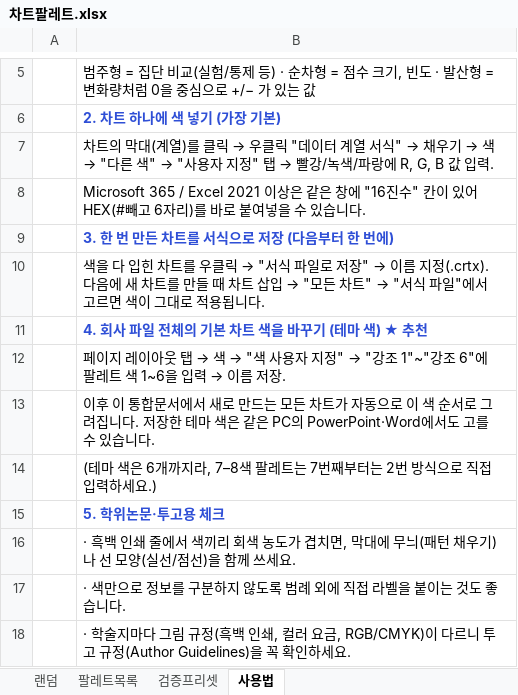
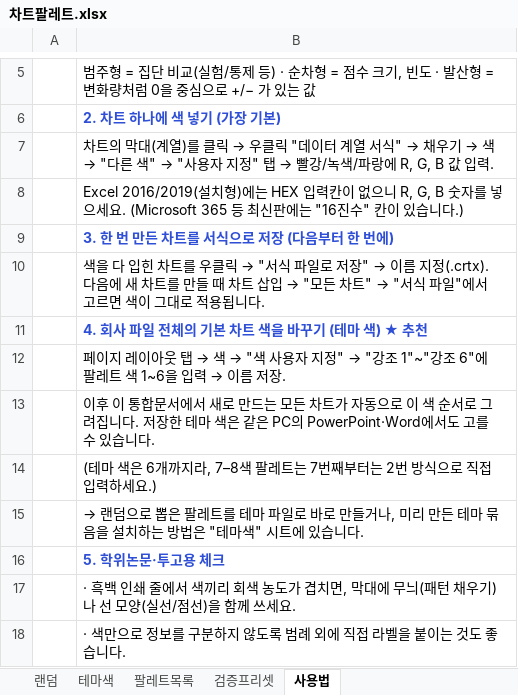
Before and after one commit to inha16025-cmyk/Psy, an Excel workbook: excel/차트팔레트.xlsx, sheet 사용법, drawn as a sheet; only a part is shown, gaps mark what is left out; the shorter side is filled out with more unchanged rows; values as stored, in another font and other column widths than the file's, no borders; the diff names each change by its address in the sheet, - before the commit and + after, or states it on an @@ line.

```diff
--- a/excel/차트팔레트.xlsx (sheet 사용법)
+++ b/excel/차트팔레트.xlsx (sheet 사용법)
+sheet tab: 테마색
-B8: Microsoft 365 / Excel 2021 이상은 같은 창에 "16진수" 칸이 있어 HEX(#빼고 6자리)를 바로 붙여넣을 수 있습니다.
+B8: Excel 2016/2019(설치형)에는 HEX 입력칸이 없으니 R, G, B 숫자를 넣으세요. (Microsoft 365 등 최신판에는 "16진수" 칸이 있습니다.)
+row 15:  | → 랜덤으로 뽑은 팔레트를 테마 파일로 바로 만들거나, 미리 만든 테마 묶음을 설치하는 방법은 "테마색" 시트에 있습니다.
```
Also changed, not shown: 2 other files.
